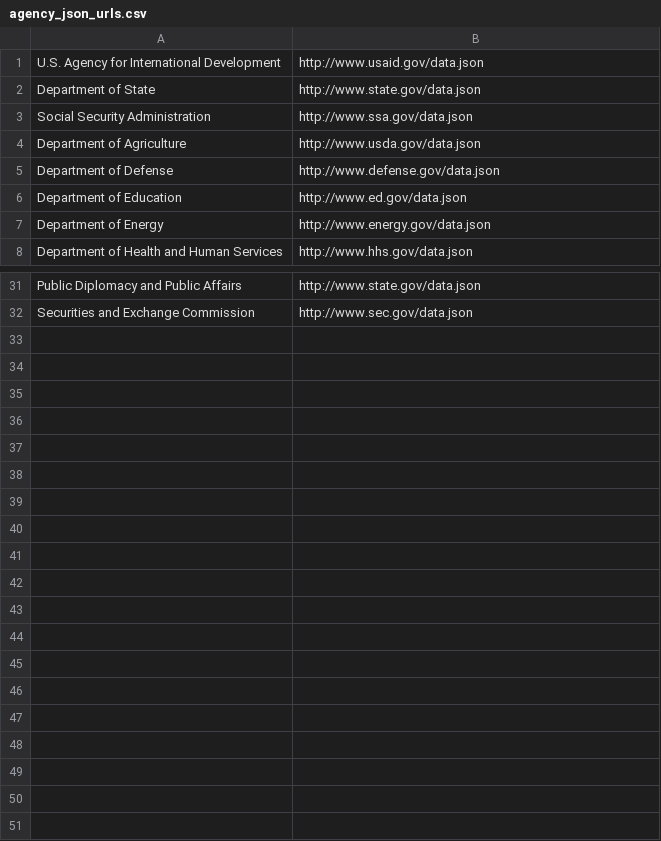
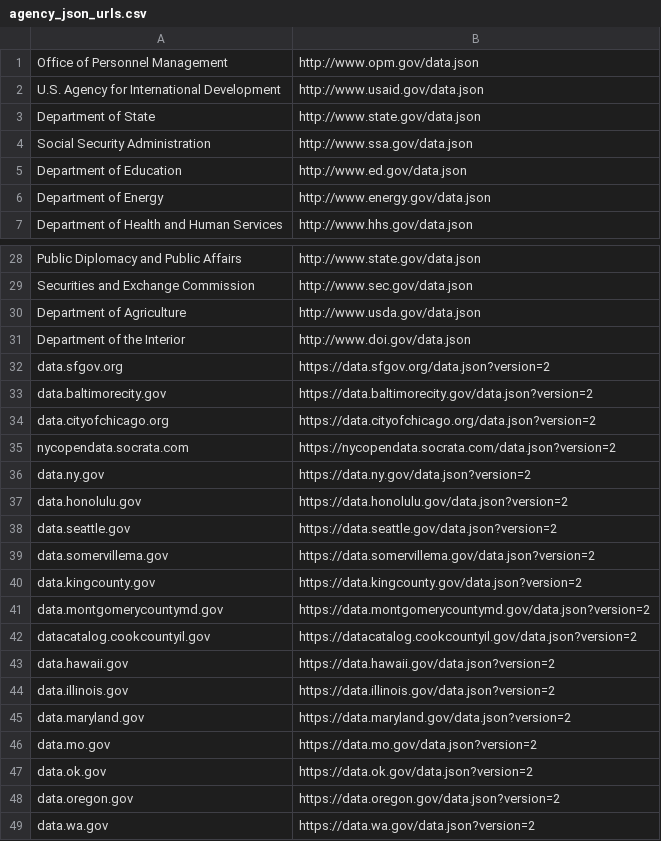
Before and after one commit to GSA/data_gov_json_validator, a CSV file: resources/agency_json_urls.csv, drawn as a sheet; only a part is shown, gaps mark what is left out; removed rows and columns are numbered as before the commit, all else as after; the diff names each change by its address in the sheet, - before the commit and + after, or states it on an @@ line.

```diff
--- a/resources/agency_json_urls.csv
+++ b/resources/agency_json_urls.csv
@@ row 21 moved to row 1: Office of Personnel Management @@
-row 5: Department of Defense | http://www.defense.gov/data.json
@@ row 4 moved to row 30: Department of Agriculture @@
@@ row 12 moved to row 31: Department of the Interior @@
+row 32: data.sfgov.org | https://data.sfgov.org/data.json?version=2
+row 33: data.baltimorecity.gov | https://data.baltimorecity.gov/data.json?version=2
+row 34: data.cityofchicago.org | https://data.cityofchicago.org/data.json?version=2
+row 35: nycopendata.socrata.com | https://nycopendata.socrata.com/data.json?version=2
+row 36: data.ny.gov | https://data.ny.gov/data.json?version=2
+row 37: data.honolulu.gov | https://data.honolulu.gov/data.json?version=2
+row 38: data.seattle.gov | https://data.seattle.gov/data.json?version=2
+row 39: data.somervillema.gov | https://data.somervillema.gov/data.json?version=2
+row 40: data.kingcounty.gov | https://data.kingcounty.gov/data.json?version=2
+row 41: data.montgomerycountymd.gov | https://data.montgomerycountymd.gov/data.json?version=2
+row 42: datacatalog.cookcountyil.gov | https://datacatalog.cookcountyil.gov/data.json?version=2
+row 43: data.hawaii.gov | https://data.hawaii.gov/data.json?version=2
+row 44: data.illinois.gov | https://data.illinois.gov/data.json?version=2
+row 45: data.maryland.gov | https://data.maryland.gov/data.json?version=2
+row 46: data.mo.gov | https://data.mo.gov/data.json?version=2
+row 47: data.ok.gov | https://data.ok.gov/data.json?version=2
+row 48: data.oregon.gov | https://data.oregon.gov/data.json?version=2
+row 49: data.wa.gov | https://data.wa.gov/data.json?version=2
```
Also changed, not shown: 7 other files.
